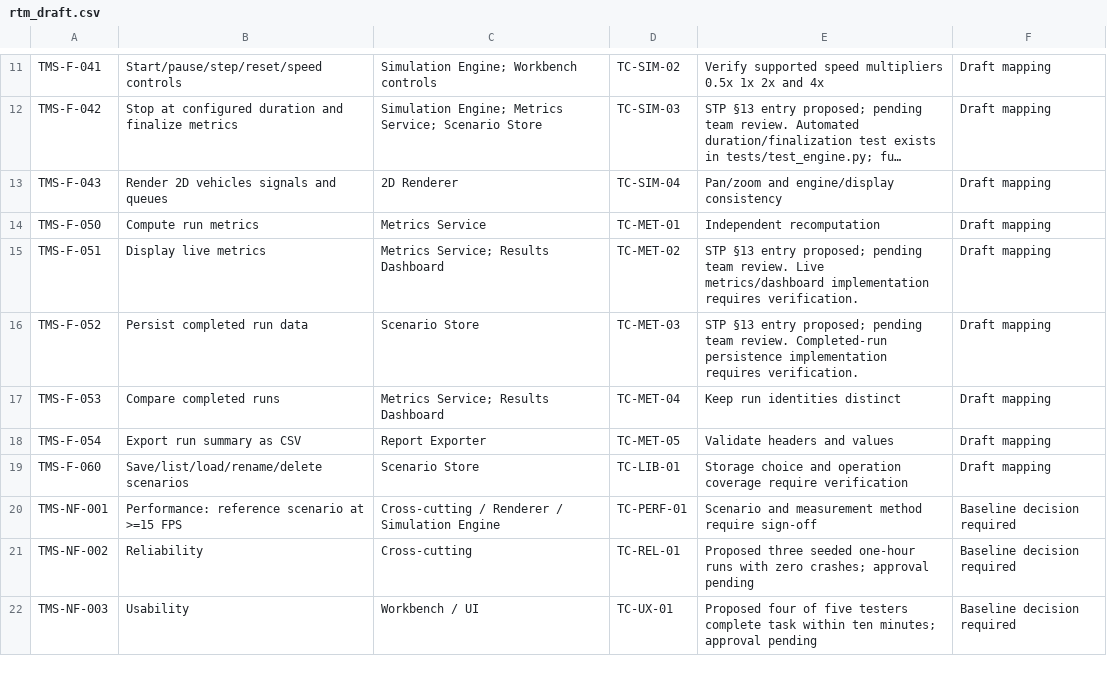
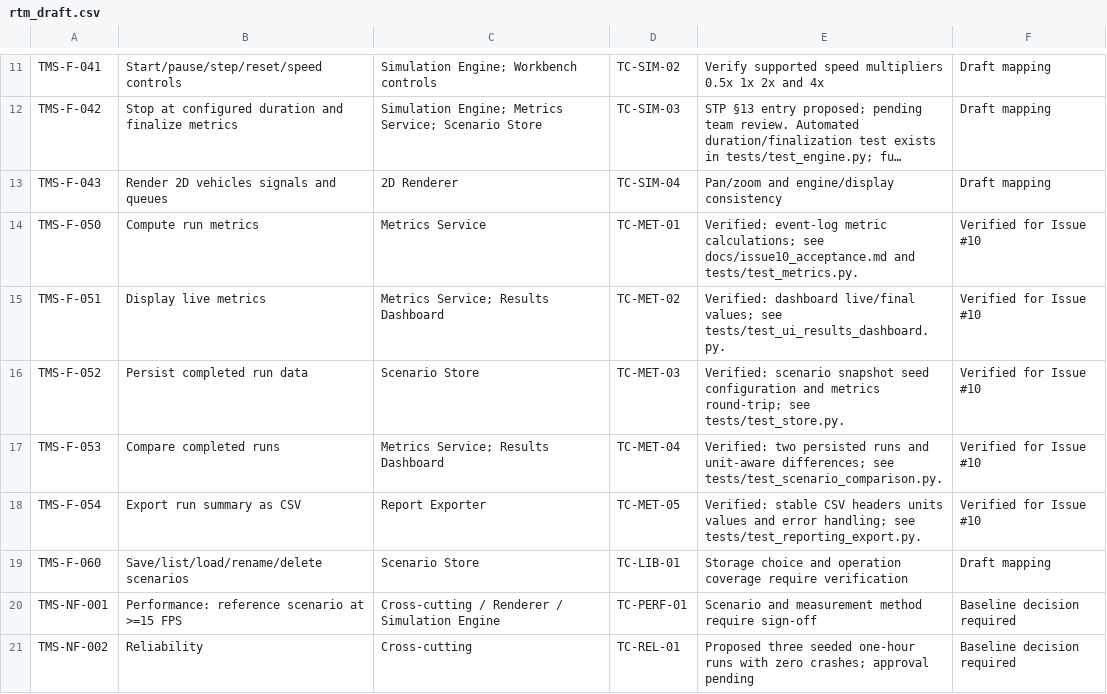
Before and after one commit to Redslayer112/SE-miniproject, a CSV file: docs/rtm_draft.csv, drawn as a sheet; only a part is shown, gaps mark what is left out; the shorter side is filled out with more unchanged rows; long unchanged cells end in …; the diff names each change by its address in the sheet, - before the commit and + after, or states it on an @@ line.

Commit message:
feat: resolve issue #10 run metrics and reporting (#21)
Co-authored-by: vikhyathks-10 <vikhyathks2022@gmail.com>

```diff
--- a/docs/rtm_draft.csv
+++ b/docs/rtm_draft.csv
-E14: Independent recomputation
+E14: Verified: event-log metric calculations; see docs/issue10_acceptance.md and tests/test_metrics.py.
-F14:F18: Draft mapping
+F14:F18: Verified for Issue #10
-E15: STP §13 entry proposed; pending team review. Live metrics/dashboard implementation requires verification.
+E15: Verified: dashboard live/final values; see tests/test_ui_results_dashboard.py.
-E16: STP §13 entry proposed; pending team review. Completed-run persistence implementation requires verification.
+E16: Verified: scenario snapshot seed configuration and metrics round-trip; see tests/test_store.py.
-E17: Keep run identities distinct
+E17: Verified: two persisted runs and unit-aware differences; see tests/test_scenario_comparison.py.
-E18: Validate headers and values
+E18: Verified: stable CSV headers units values and error handling; see tests/test_reporting_export.py.
```
Also changed, not shown: 19 other files.
